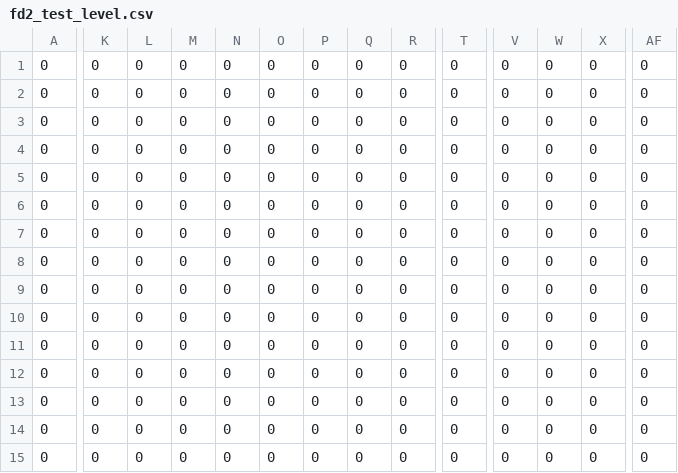
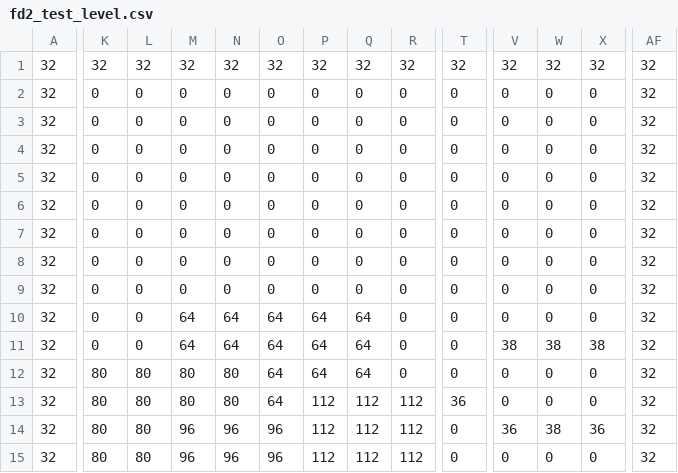
Before and after one commit to tfdsoft/famidash, a CSV file: src/levels/fd2_test_level.csv, drawn as a sheet; only a part is shown, gaps mark what is left out; removed rows and columns are numbered as before the commit, all else as after; rows hold the shown columns only; the diff covers the shown part only; the diff names each change by its address in the sheet, - before the commit and + after, or states it on an @@ line.

```diff
--- a/src/levels/fd2_test_level.csv
+++ b/src/levels/fd2_test_level.csv
-row 1: 0 | 0 | 0 | 0 | 0 | 0 | 0 | 0 | 0 | 0 | 0 | 0 | 0 | 0
+row 1: 32 | 32 | 32 | 32 | 32 | 32 | 32 | 32 | 32 | 32 | 32 | 32 | 32 | 32
-A2:A15: 0
+A2:A15: 32
-AF2:AF15: 0
+AF2:AF15: 32
-M10:M11: 0
+M10:M11: 64
-N10:N11: 0
+N10:N11: 64
-O10:O13: 0
+O10:O13: 64
-P10:P12: 0
+P10:P12: 64
-Q10:Q12: 0
+Q10:Q12: 64
-V11: 0
+V11: 38
-W11: 0
+W11: 38
-X11: 0
+X11: 38
-K12:K15: 0
+K12:K15: 80
-L12:L15: 0
+L12:L15: 80
-M12:M13: 0
+M12:M13: 80
-N12:N13: 0
+N12:N13: 80
-P13:P15: 0
+P13:P15: 112
-Q13:Q15: 0
+Q13:Q15: 112
-R13:R15: 0
+R13:R15: 112
-T13: 0
+T13: 36
-M14:M15: 0
+M14:M15: 96
-N14:N15: 0
+N14:N15: 96
-O14:O15: 0
+O14:O15: 96
-V14: 0
+V14: 36
-W14: 0
+W14: 38
-X14: 0
+X14: 36
```
Also changed, not shown: 47 edited cells elsewhere in this file, 4 other files.
